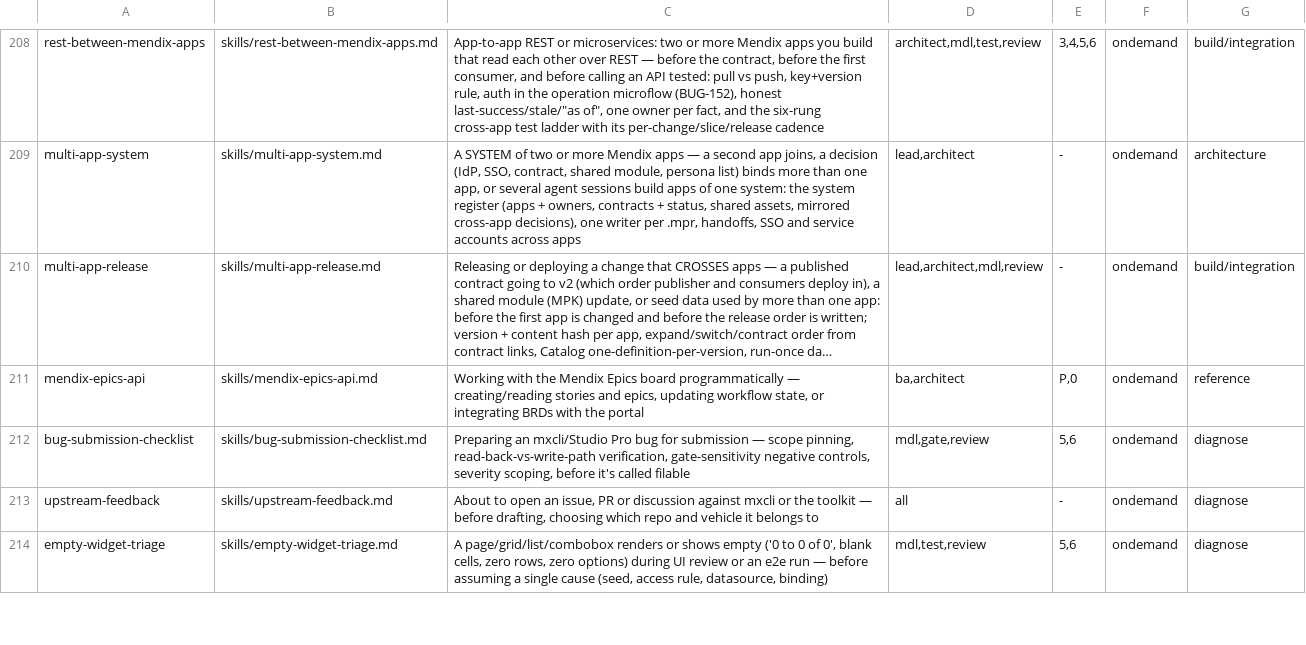
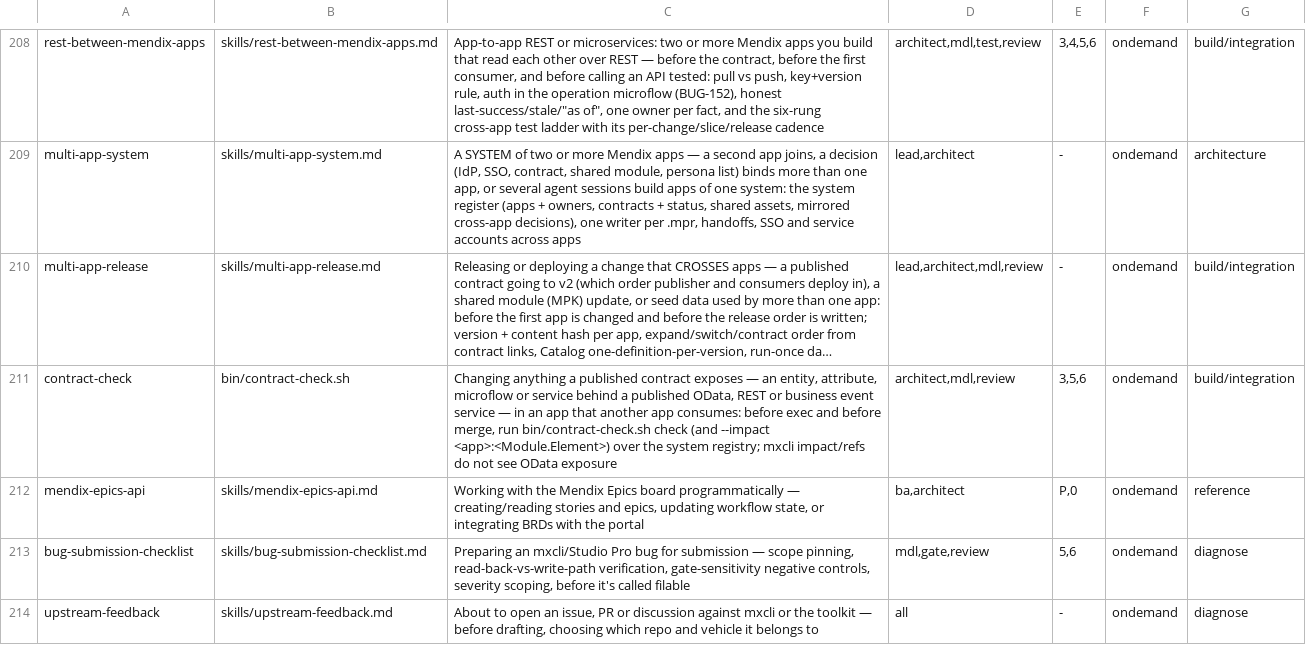
Before and after one commit to MendixMau/mxcli-project-toolkit, a TSV file: bin/lib/skill-routing.tsv, drawn as a sheet; only a part is shown, gaps mark what is left out; the shorter side is filled out with more unchanged rows; long unchanged cells end in …; the diff names each change by its address in the sheet, - before the commit and + after, or states it on an @@ line.

```diff
--- a/bin/lib/skill-routing.tsv
+++ b/bin/lib/skill-routing.tsv
+row 211: contract-check | bin/contract-check.sh | Changing anything a published contract exposes — an entity, attribute, microflow or service behind a published OData, REST or business event service — in an app that another app consumes: before exec and before merge, run bin/contract-check.sh check (and --impact <app>:<Module.Element>) over the system registry; mxcli impact/refs do not see OData exposure | architect,mdl,review | 3,5,6 | ondemand | build/integration
```
Also changed, not shown: 25 other files.
